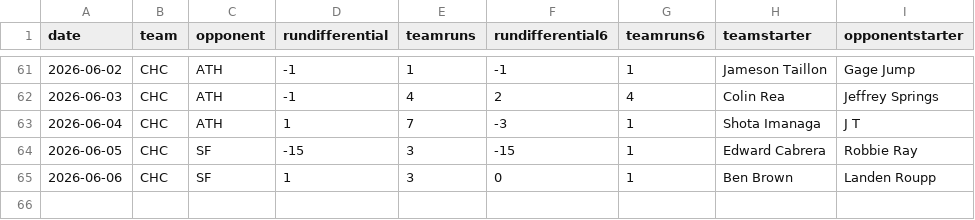
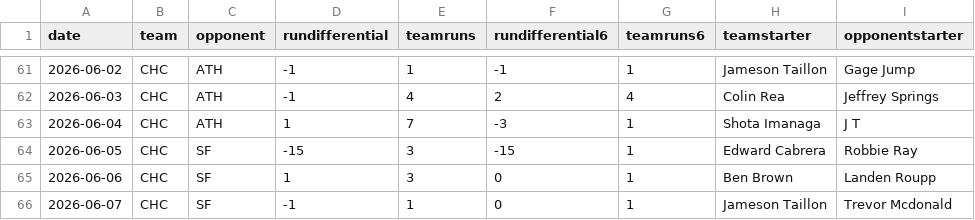
Before and after one commit to fantasy-toolz/mlb-predictions, a CSV file: data/2026/teams/CHC.csv, drawn as a sheet; only a part is shown, gaps mark what is left out.

```diff
--- a/data/2026/teams/CHC.csv
+++ b/data/2026/teams/CHC.csv
@@ -65 +65,2 @@ date,team,opponent,rundifferential,teamruns,rundifferential6,teamruns6,teamstart
 2026-06-06,CHC,SF,1,3,0,1,Ben Brown,Landen Roupp
+2026-06-07,CHC,SF,-1,1,0,1,Jameson Taillon,Trevor Mcdonald
```
Also changed, not shown: data/2026/teams/ATL.csv, data/2026/teams/BOS.csv, 31 other files.
